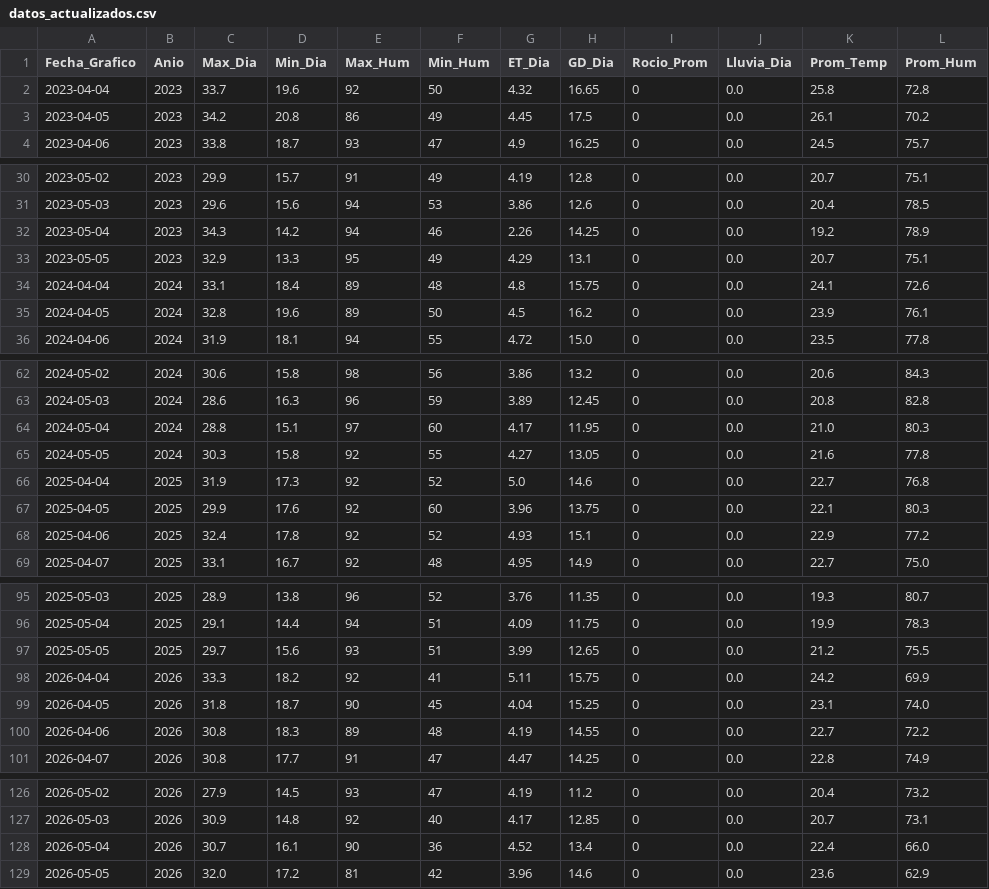
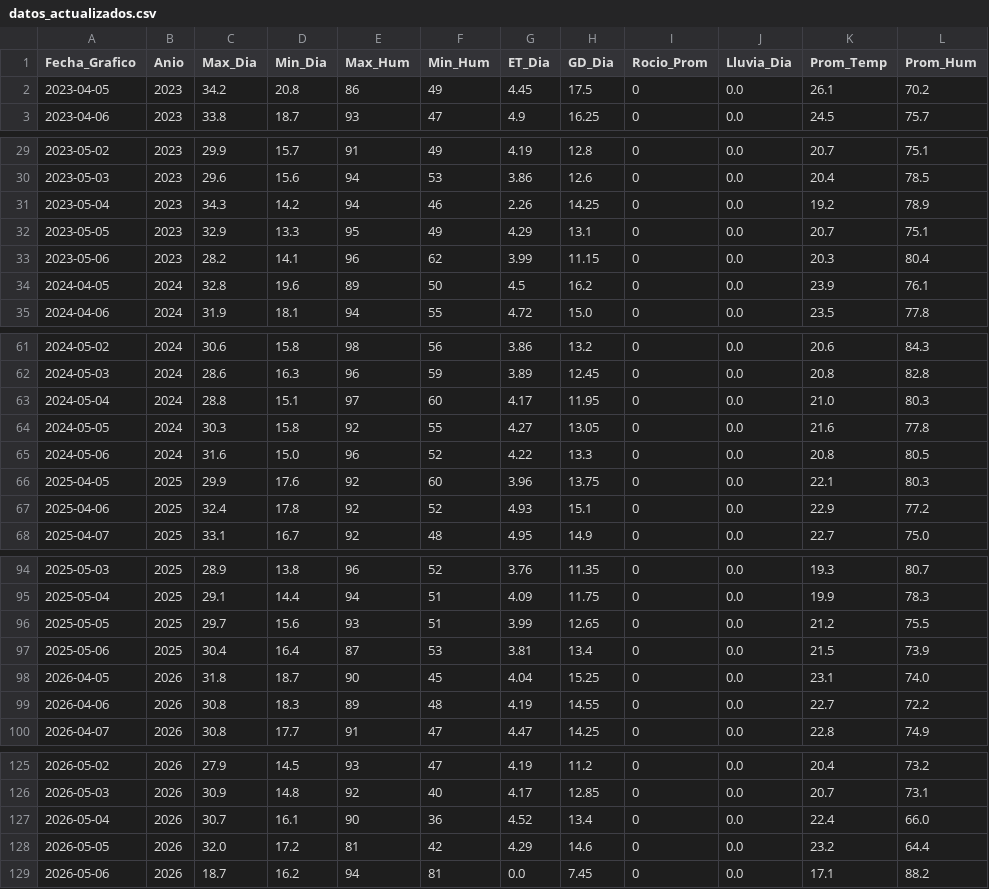
Before and after one commit to omartel-crypto/Datos_Meteorologico, a CSV file: datos_actualizados.csv, drawn as a sheet; only a part is shown, gaps mark what is left out.

```diff
--- a/datos_actualizados.csv
+++ b/datos_actualizados.csv
@@ -1,3 +1,2 @@
 Fecha_Grafico,Anio,Max_Dia,Min_Dia,Max_Hum,Min_Hum,ET_Dia,GD_Dia,Rocio_Prom,Lluvia_Dia,Prom_Temp,Prom_Hum
-2023-04-04,2023,33.7,19.6,92,50,4.32,16.65,0,0.0,25.8,72.8
 2023-04-05,2023,34.2,20.8,86,49,4.45,17.5,0,0.0,26.1,70.2
@@ -33,3 +32,3 @@
 2023-05-05,2023,32.9,13.3,95,49,4.29,13.1,0,0.0,20.7,75.1
-2024-04-04,2024,33.1,18.4,89,48,4.8,15.75,0,0.0,24.1,72.6
+2023-05-06,2023,28.2,14.1,96,62,3.99,11.15,0,0.0,20.3,80.4
 2024-04-05,2024,32.8,19.6,89,50,4.5,16.2,0,0.0,23.9,76.1
@@ -65,3 +64,3 @@
 2024-05-05,2024,30.3,15.8,92,55,4.27,13.05,0,0.0,21.6,77.8
-2025-04-04,2025,31.9,17.3,92,52,5.0,14.6,0,0.0,22.7,76.8
+2024-05-06,2024,31.6,15.0,96,52,4.22,13.3,0,0.0,20.8,80.5
 2025-04-05,2025,29.9,17.6,92,60,3.96,13.75,0,0.0,22.1,80.3
@@ -97,3 +96,3 @@
 2025-05-05,2025,29.7,15.6,93,51,3.99,12.65,0,0.0,21.2,75.5
-2026-04-04,2026,33.3,18.2,92,41,5.11,15.75,0,0.0,24.2,69.9
+2025-05-06,2025,30.4,16.4,87,53,3.81,13.4,0,0.0,21.5,73.9
 2026-04-05,2026,31.8,18.7,90,45,4.04,15.25,0,0.0,23.1,74.0
@@ -128,2 +127,3 @@
 2026-05-04,2026,30.7,16.1,90,36,4.52,13.4,0,0.0,22.4,66.0
-2026-05-05,2026,32.0,17.2,81,42,3.96,14.6,0,0.0,23.6,62.9
+2026-05-05,2026,32.0,17.2,81,42,4.29,14.6,0,0.0,23.2,64.4
+2026-05-06,2026,18.7,16.2,94,81,0.0,7.45,0,0.0,17.1,88.2
```
Also changed, not shown: datos_yaurilla.csv.
